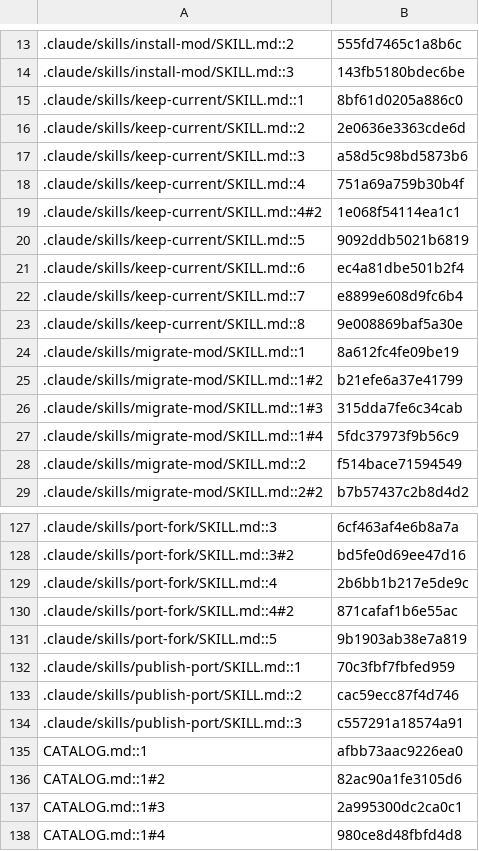
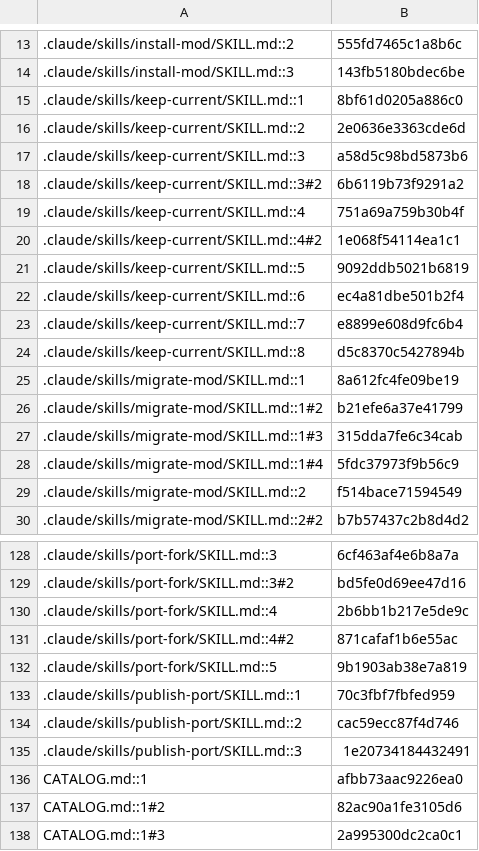
Before and after one commit to jivinstev/mc-mod-version-upgrade, a TSV file: docs/catalog-census.tsv, drawn as a sheet; only a part is shown, gaps mark what is left out; the shorter side is filled out with more unchanged rows.

```diff
--- a/docs/catalog-census.tsv
+++ b/docs/catalog-census.tsv
@@ -17,2 +17,3 @@
 .claude/skills/keep-current/SKILL.md::3	a58d5c98bd5873b6
+.claude/skills/keep-current/SKILL.md::3#2	6b6119b73f9291a2
 .claude/skills/keep-current/SKILL.md::4	751a69a759b30b4f
@@ -22,3 +23,3 @@
 .claude/skills/keep-current/SKILL.md::7	e8899e608d9fc6b4
-.claude/skills/keep-current/SKILL.md::8	9e008869baf5a30e
+.claude/skills/keep-current/SKILL.md::8	d5c8370c5427894b
 .claude/skills/migrate-mod/SKILL.md::1	8a612fc4fe09be19
@@ -133,3 +134,3 @@
 .claude/skills/publish-port/SKILL.md::2	cac59ecc87f4d746
-.claude/skills/publish-port/SKILL.md::3	c557291a18574a91
+.claude/skills/publish-port/SKILL.md::3	1e20734184432491
 CATALOG.md::1	afbb73aac9226ea0
```
